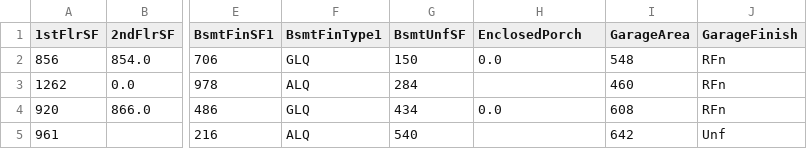
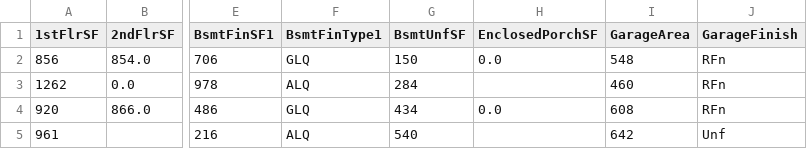
Before and after one commit to MatthewBayfield/heritage_housing_issues, a CSV file: outputs/datasets/collection/house_prices.csv, drawn as a sheet; only a part is shown, gaps mark what is left out; the diff names each change by its address in the sheet, - before the commit and + after, or states it on an @@ line.

Commit message:
In data_collection notebook alter dataset column name 'EnclosedPorch'
dataset column name 'EnclosedPorch' changed to 'EnclosedPorchSF'.
Altered output datasets updated. Cleared notebook outputs for now.

```diff
--- a/outputs/datasets/collection/house_prices.csv
+++ b/outputs/datasets/collection/house_prices.csv
-H1: EnclosedPorch
+H1: EnclosedPorchSF
```
Also changed, not shown: outputs/datasets/collection/inherited_houses.csv, 1 other file.
